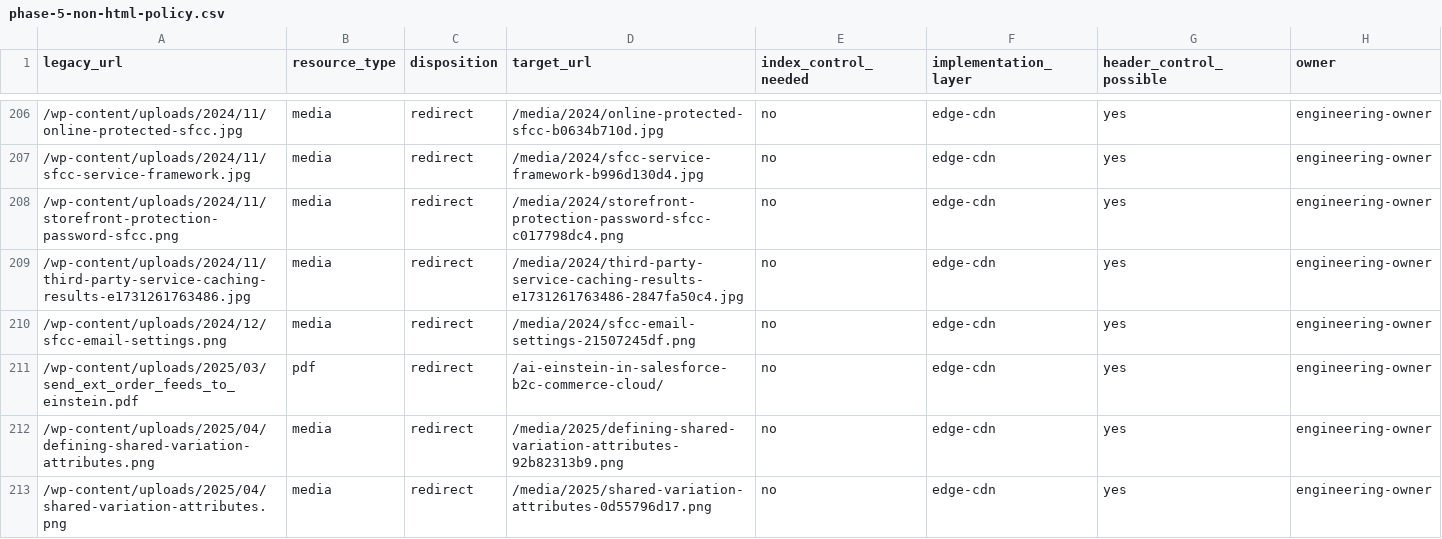
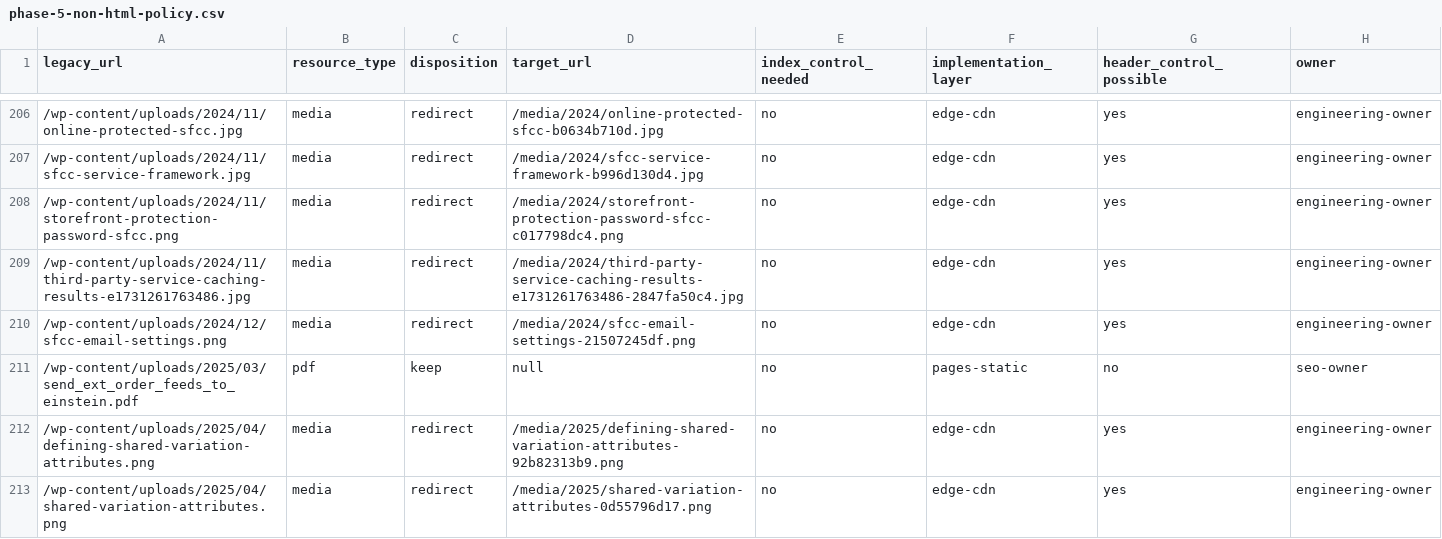
Before and after one commit to taurgis/rhino-inquisitor-com, a CSV file: migration/reports/phase-5-non-html-policy.csv, drawn as a sheet; only a part is shown, gaps mark what is left out.

```diff
--- a/migration/reports/phase-5-non-html-policy.csv
+++ b/migration/reports/phase-5-non-html-policy.csv
@@ -210,3 +210,3 @@ legacy_url,resource_type,disposition,target_url,index_control_needed,implementat
 /wp-content/uploads/2024/12/sfcc-email-settings.png,media,redirect,/media/2024/sfcc-email-settings-21507245df.png,no,edge-cdn,yes,engineering-owner
-/wp-content/uploads/2025/03/send_ext_order_feeds_to_einstein.pdf,pdf,redirect,/ai-einstein-in-salesforce-b2c-commerce-cloud/,no,edge-cdn,yes,engineering-owner
+/wp-content/uploads/2025/03/send_ext_order_feeds_to_einstein.pdf,pdf,keep,null,no,pages-static,no,seo-owner
 /wp-content/uploads/2025/04/defining-shared-variation-attributes.png,media,redirect,/media/2025/defining-shared-variation-attributes-92b82313b9.png,no,edge-cdn,yes,engineering-owner
```
Also changed, not shown: migration/phase-5-redirect-signal-matrix.csv, migration/reports/phase-5-redirect-validation.csv, 15 other files.
